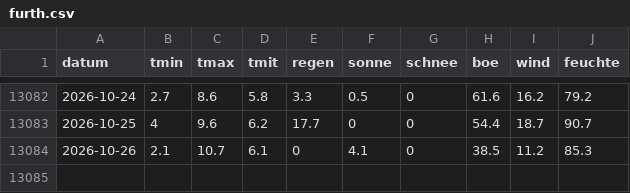
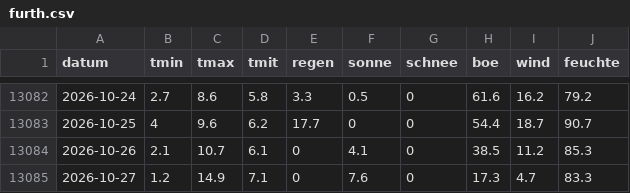
Before and after one commit to mknxb/wetter, a CSV file: tage/furth.csv, drawn as a sheet; only a part is shown, gaps mark what is left out.

```diff
--- a/tage/furth.csv
+++ b/tage/furth.csv
@@ -13084 +13084,2 @@ datum;tmin;tmax;tmit;regen;sonne;schnee;boe;wind;feuchte
 2026-10-26;2.1;10.7;6.1;0;4.1;0;38.5;11.2;85.3
+2026-10-27;1.2;14.9;7.1;0;7.6;0;17.3;4.7;83.3
```
Also changed, not shown: pegel/2026-10.csv, tage/blaibach.csv, 12 other files.
